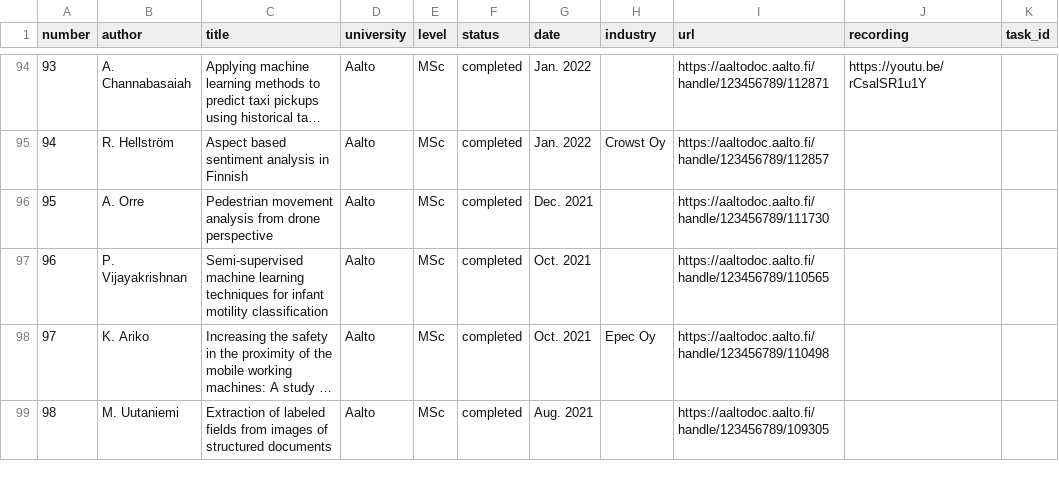
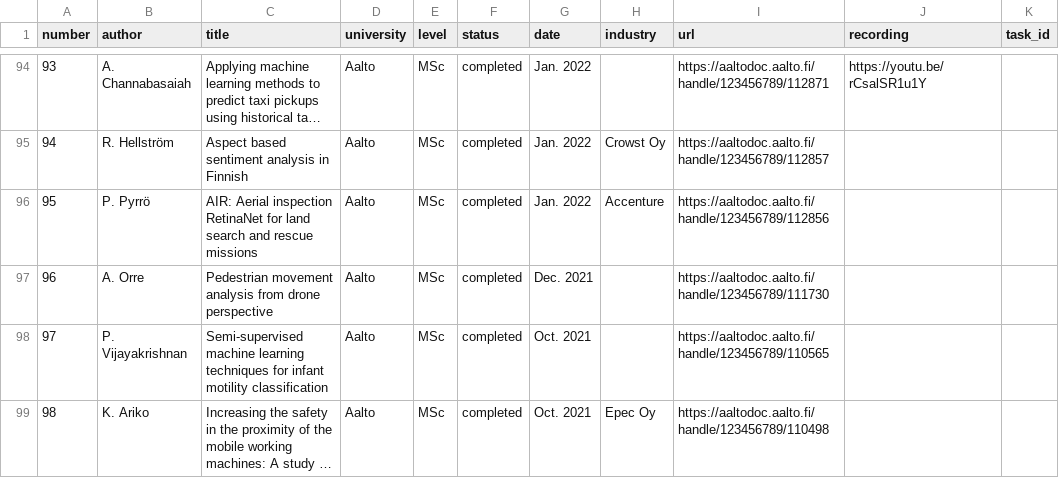
Before and after one commit to alexjungaalto/mlthesis, a CSV file: theses.csv, drawn as a sheet; only a part is shown, gaps mark what is left out; the shorter side is filled out with more unchanged rows; long unchanged cells end in …; addresses are those after the commit; the diff covers the shown part only; the diff names each change by its address in the sheet, - before the commit and + after, or states it on an @@ line.

```diff
--- a/theses.csv
+++ b/theses.csv
+row 96: 95 | P. Pyrrö | AIR: Aerial inspection RetinaNet for land search and rescue missions | Aalto | MSc | completed | Jan. 2022 | Accenture | https://aaltodoc.aalto.fi/handle/123456789/112856
@@ column A (number) renumbered between rows 97 and 106 @@
```
Also changed, not shown: 1 removed row and 3 edited cells elsewhere in this file, topics.csv, 13 other files.
